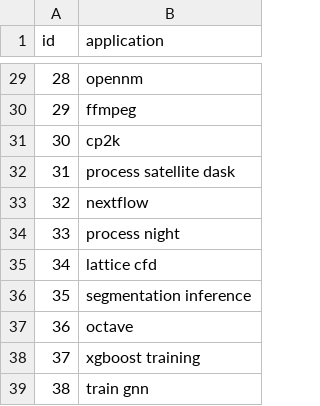
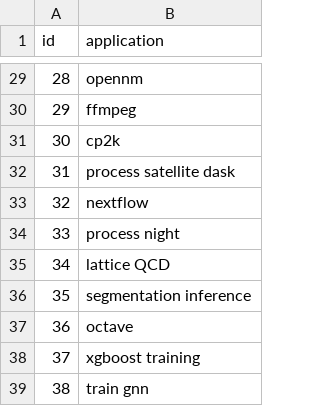
Before and after one commit to francescoantici/js_app_classification, a CSV file: evaluation/evaluation_scripts_labels.csv, drawn as a sheet; only a part is shown, gaps mark what is left out.

Commit message:
Evaluation experiments scripts added

```diff
--- a/evaluation/evaluation_scripts_labels.csv
+++ b/evaluation/evaluation_scripts_labels.csv
@@ -34,3 +34,3 @@ id,application
 33,process night
-34,lattice cfd
+34,lattice QCD
 35,segmentation inference
```
Also changed, not shown: 9 other files.
